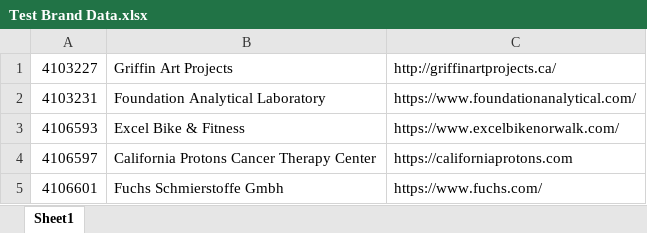
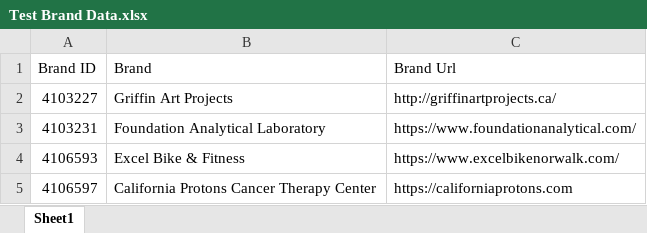
Before and after one commit to nykfeng/verify-URL-status-tool, an Excel workbook: Test Brand Data.xlsx, sheet Sheet1, drawn as a sheet; only a part is shown; the shorter side is filled out with more unchanged rows; values as stored, in another font and other column widths than the file's, no borders; the diff names each change by its address in the sheet, - before the commit and + after, or states it on an @@ line.

Commit message:
Table finish, table array finish

```diff
--- a/Test Brand Data.xlsx (sheet Sheet1)
+++ b/Test Brand Data.xlsx (sheet Sheet1)
+row 1: Brand ID | Brand | Brand Url
```
Also changed, not shown: 5 other files.
